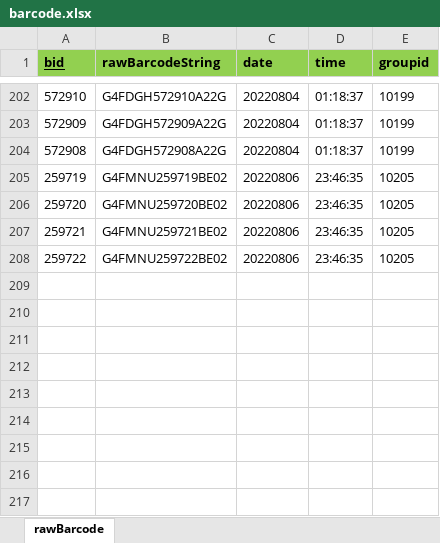
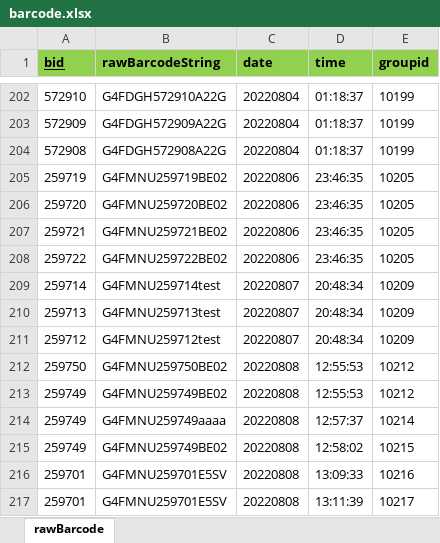
Before and after one commit to Hojun1123/InventoryManagement, an Excel workbook: DB/barcode.xlsx, sheet rawBarcode, drawn as a sheet; only a part is shown, gaps mark what is left out; values as stored, in another font and other column widths than the file's, no borders; the diff names each change by its address in the sheet, - before the commit and + after, or states it on an @@ line.

```diff
--- a/DB/barcode.xlsx (sheet rawBarcode)
+++ b/DB/barcode.xlsx (sheet rawBarcode)
+row 209: 259714 | G4FMNU259714test | 20220807 | 20:48:34 | 10209
+row 210: 259713 | G4FMNU259713test | 20220807 | 20:48:34 | 10209
+row 211: 259712 | G4FMNU259712test | 20220807 | 20:48:34 | 10209
+row 212: 259750 | G4FMNU259750BE02 | 20220808 | 12:55:53 | 10212
+row 213: 259749 | G4FMNU259749BE02 | 20220808 | 12:55:53 | 10212
+row 214: 259749 | G4FMNU259749aaaa | 20220808 | 12:57:37 | 10214
+row 215: 259749 | G4FMNU259749BE02 | 20220808 | 12:58:02 | 10215
+row 216: 259701 | G4FMNU259701E5SV | 20220808 | 13:09:33 | 10216
+row 217: 259701 | G4FMNU259701E5SV | 20220808 | 13:11:39 | 10217
```
Also changed, not shown: DB/OwnedEngine.xlsx, DB/engine.xlsx, 3 other files.
